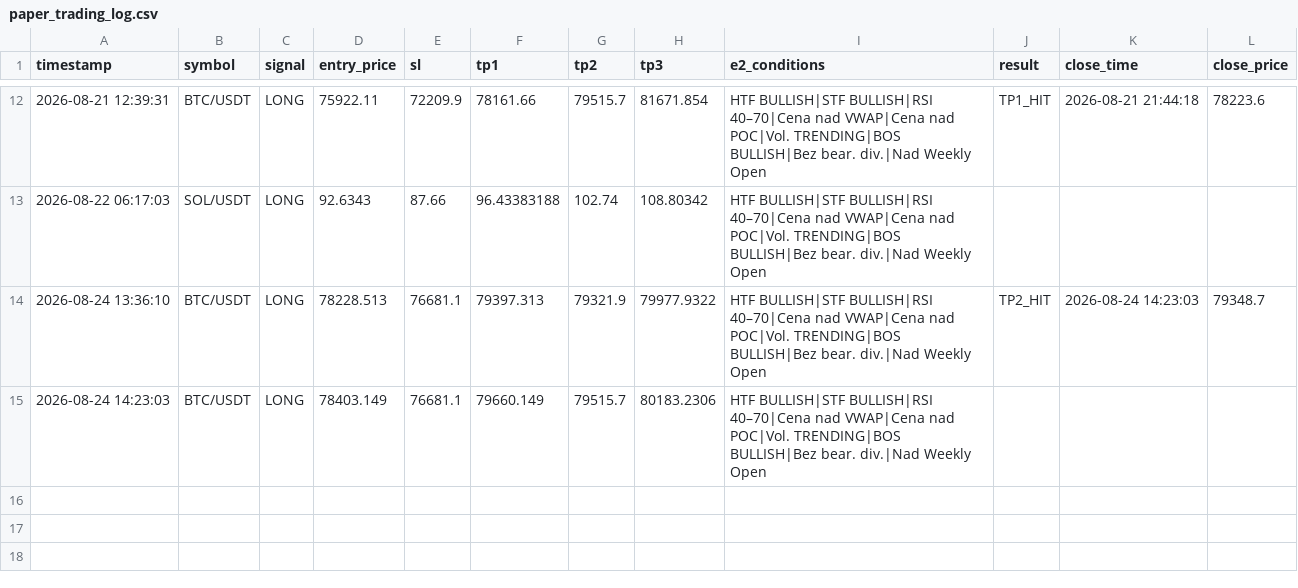
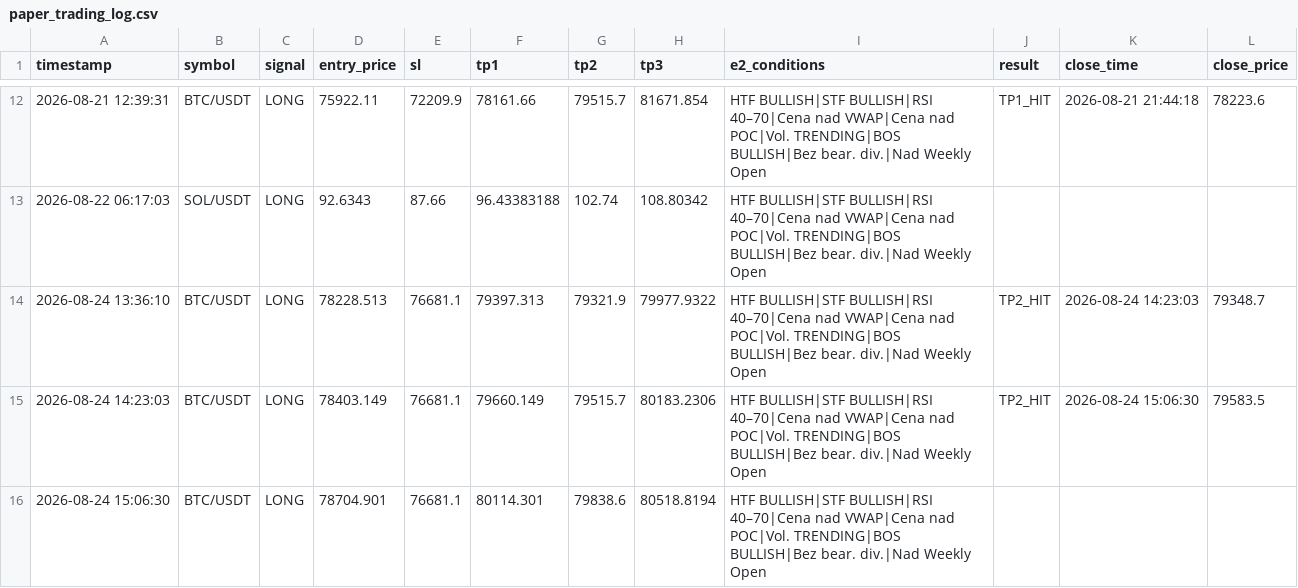
Before and after one commit to MurlocGRGL/crypto, a CSV file: paper_trading_log.csv, drawn as a sheet; only a part is shown, gaps mark what is left out.

```diff
--- a/paper_trading_log.csv
+++ b/paper_trading_log.csv
@@ -14,2 +14,3 @@ timestamp,symbol,signal,entry_price,sl,tp1,tp2,tp3,e2_conditions,result,close_ti
 2026-08-24 13:36:10,BTC/USDT,LONG,78228.513,76681.1,79397.313,79321.9,79977.9322,HTF BULLISH|STF BULLISH|RSI 40–70|Cena nad VWAP|Cena nad POC|Vol. TRENDING|BOS BULLISH|Bez bear. div.|Nad Weekly Open,TP2_HIT,2026-08-24 14:23:03,79348.7
-2026-08-24 14:23:03,BTC/USDT,LONG,78403.149,76681.1,79660.149,79515.7,80183.2306,HTF BULLISH|STF BULLISH|RSI 40–70|Cena nad VWAP|Cena nad POC|Vol. TRENDING|BOS BULLISH|Bez bear. div.|Nad Weekly Open,,,
+2026-08-24 14:23:03,BTC/USDT,LONG,78403.149,76681.1,79660.149,79515.7,80183.2306,HTF BULLISH|STF BULLISH|RSI 40–70|Cena nad VWAP|Cena nad POC|Vol. TRENDING|BOS BULLISH|Bez bear. div.|Nad Weekly Open,TP2_HIT,2026-08-24 15:06:30,79583.5
+2026-08-24 15:06:30,BTC/USDT,LONG,78704.901,76681.1,80114.301,79838.6,80518.8194,HTF BULLISH|STF BULLISH|RSI 40–70|Cena nad VWAP|Cena nad POC|Vol. TRENDING|BOS BULLISH|Bez bear. div.|Nad Weekly Open,,,
```
